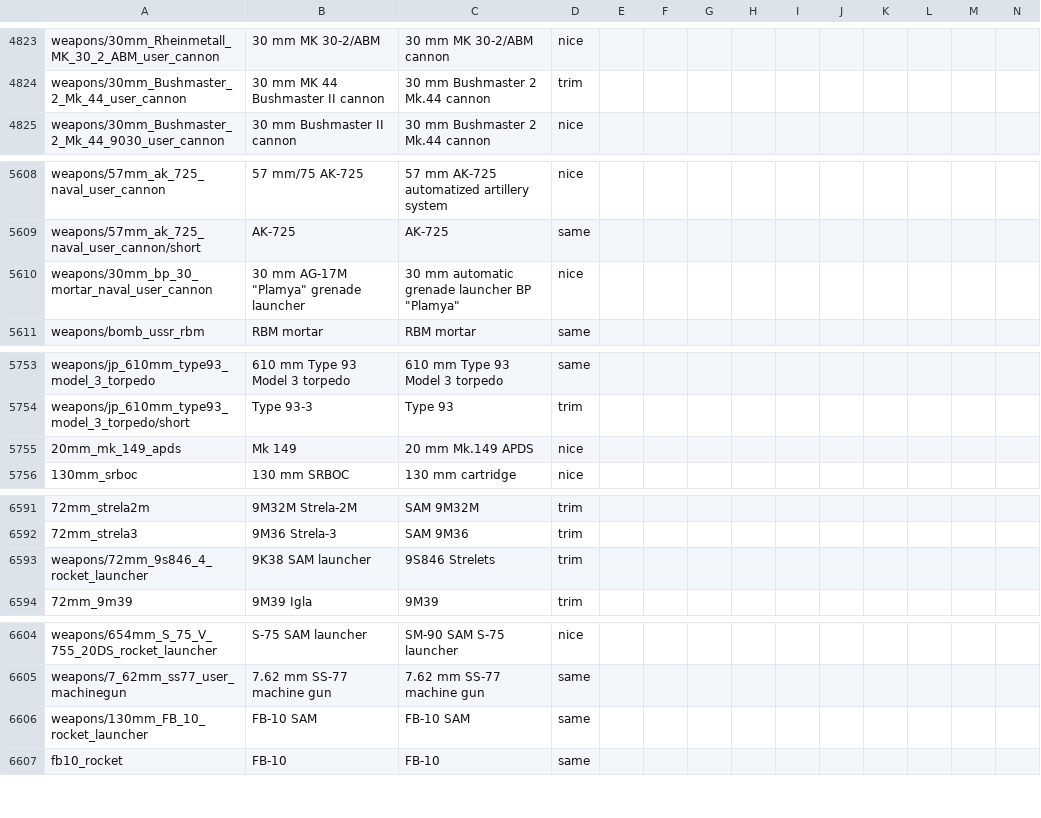
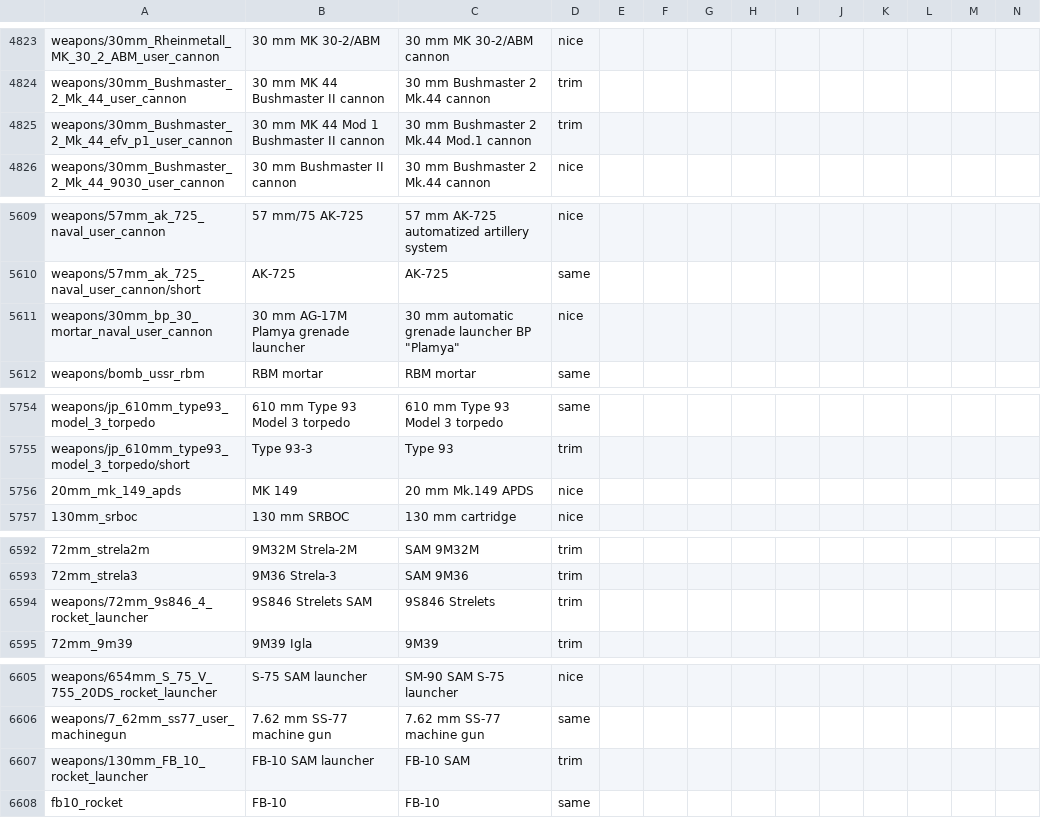
Before and after one commit to mikechuy/SCAM, a CSV file: units_weaponry.csv, drawn as a sheet; only a part is shown, gaps mark what is left out; addresses are those after the commit; rows hold the shown columns only; the diff names each change by its address in the sheet, - before the commit and + after, or states it on an @@ line.

```diff
--- a/units_weaponry.csv
+++ b/units_weaponry.csv
+row 4825: weapons/30mm_Bushmaster_2_Mk_44_efv_p1_user_cannon | 30 mm MK 44 Mod 1 Bushmaster II cannon | 30 mm Bushmaster 2 Mk.44 Mod.1 cannon | trim
-B5611: 30 mm AG-17M "Plamya" grenade launcher
+B5611: 30 mm AG-17M Plamya grenade launcher
-B5756: Mk 149
+B5756: MK 149
-B6594: 9K38 SAM launcher
+B6594: 9S846 Strelets SAM
-B6607: FB-10 SAM
+B6607: FB-10 SAM launcher
-D6607: same
+D6607: trim
```
Also changed, not shown: menu.csv, 1 other file.
